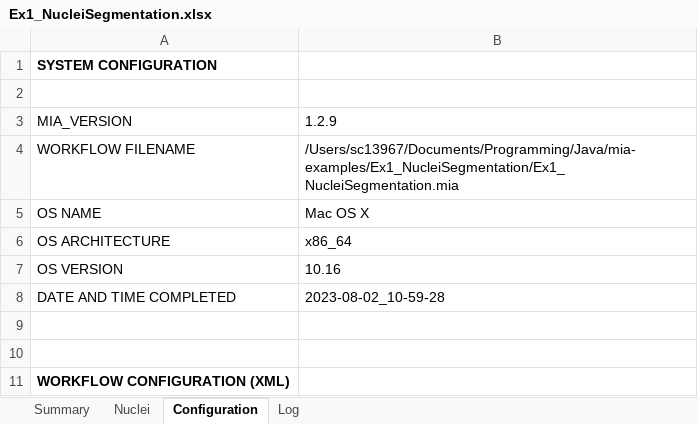
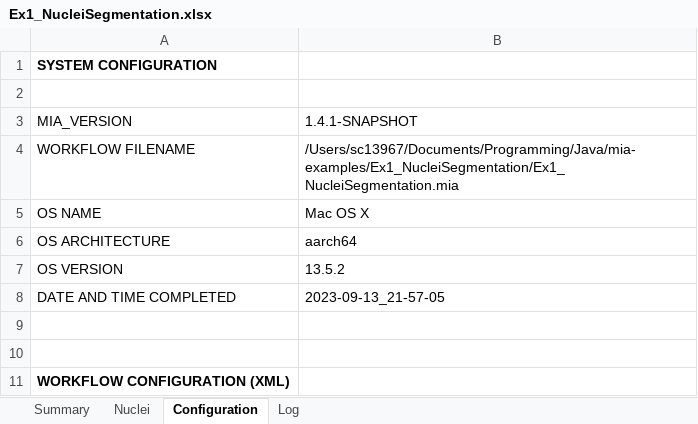
Before and after one commit to mianalysis/mia-examples, an Excel workbook: Ex1_NucleiSegmentation/ExampleResults/Ex1_NucleiSegmentation.xlsx, sheet Configuration, drawn as a sheet; only a part is shown; values as stored, in another font and other column widths than the file's, no borders; the diff covers the shown part only; the diff names each change by its address in the sheet, - before the commit and + after, or states it on an @@ line.

```diff
--- a/Ex1_NucleiSegmentation/ExampleResults/Ex1_NucleiSegmentation.xlsx (sheet Configuration)
+++ b/Ex1_NucleiSegmentation/ExampleResults/Ex1_NucleiSegmentation.xlsx (sheet Configuration)
-B3: 1.2.9
+B3: 1.4.1-SNAPSHOT
-B6: x86_64
+B6: aarch64
-B7: 10.16
+B7: 13.5.2
-B8: 2023-08-02_10-59-28
+B8: 2023-09-13_21-57-05
```
Also changed, not shown: 2 edited cells elsewhere in this sheet, Ex2_ObjectTracking/ExampleResults/Ex2_Cell-Image-Library-11813.xlsx, 6 other files.
